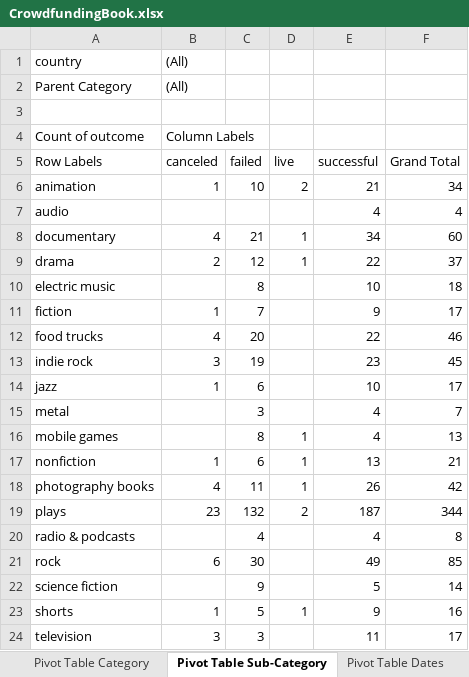
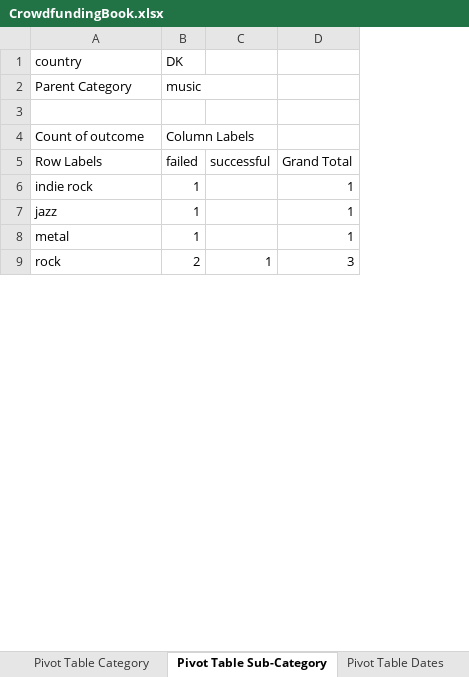
Before and after one commit to ns96/excel-challenge, an Excel workbook: CrowdfundingBook.xlsx, sheet Pivot Table Sub-Category, drawn as a sheet; only a part is shown; values as stored, in another font and other column widths than the file's, no borders; charts and pictures not drawn; removed rows and columns are numbered as before the commit, all else as after; the diff covers the shown part only; the diff names each change by its address in the sheet, - before the commit and + after, or states it on an @@ line.

```diff
--- a/CrowdfundingBook.xlsx (sheet Pivot Table Sub-Category)
+++ b/CrowdfundingBook.xlsx (sheet Pivot Table Sub-Category)
-column B (canceled), rows 1-4: (All) | (All) |  | Column Labels; rows 13-14: 3 | 1; row 21: 6
-column D (live), empty
-B1 (failed): (empty)
+B1 (failed): DK
-B2 (failed): (empty)
+B2 (failed): music
-B4 (failed): (empty)
+B4 (failed): Column Labels
-row 6: animation | 1 | 10 | 2 | 21 | 34
-row 7: audio |  |  |  | 4 | 4
-row 8: documentary | 4 | 21 | 1 | 34 | 60
-row 9: drama | 2 | 12 | 1 | 22 | 37
-row 10: electric music |  | 8 |  | 10 | 18
-row 11: fiction | 1 | 7 |  | 9 | 17
-row 12: food trucks | 4 | 20 |  | 22 | 46
-B6 (failed): 19
+B6 (failed): 1
-C6 (successful): 23
+C6 (successful): (empty)
-D6 (Grand Total): 45
+D6 (Grand Total): 1
-B7 (failed): 6
+B7 (failed): 1
-C7 (successful): 10
+C7 (successful): (empty)
-D7 (Grand Total): 17
+D7 (Grand Total): 1
-B8 (failed): 3
+B8 (failed): 1
-C8 (successful): 4
+C8 (successful): (empty)
-D8 (Grand Total): 7
+D8 (Grand Total): 1
-row 16: mobile games |  | 8 | 1 | 4 | 13
-row 17: nonfiction | 1 | 6 | 1 | 13 | 21
-row 18: photography books | 4 | 11 | 1 | 26 | 42
-row 19: plays | 23 | 132 | 2 | 187 | 344
-row 20: radio & podcasts |  | 4 |  | 4 | 8
-B9 (failed): 30
+B9 (failed): 2
-C9 (successful): 49
+C9 (successful): 1
-D9 (Grand Total): 85
+D9 (Grand Total): 3
-row 22: science fiction |  | 9 |  | 5 | 14
-row 23: shorts | 1 | 5 | 1 | 9 | 16
-row 24: television | 3 | 3 |  | 11 | 17
```
Also changed, not shown: 5 removed rows and 3 edited cells elsewhere in this sheet, sheet Pivot Table Dates, sheet Pivot Table Category, charts or pictures, 1 other file.
